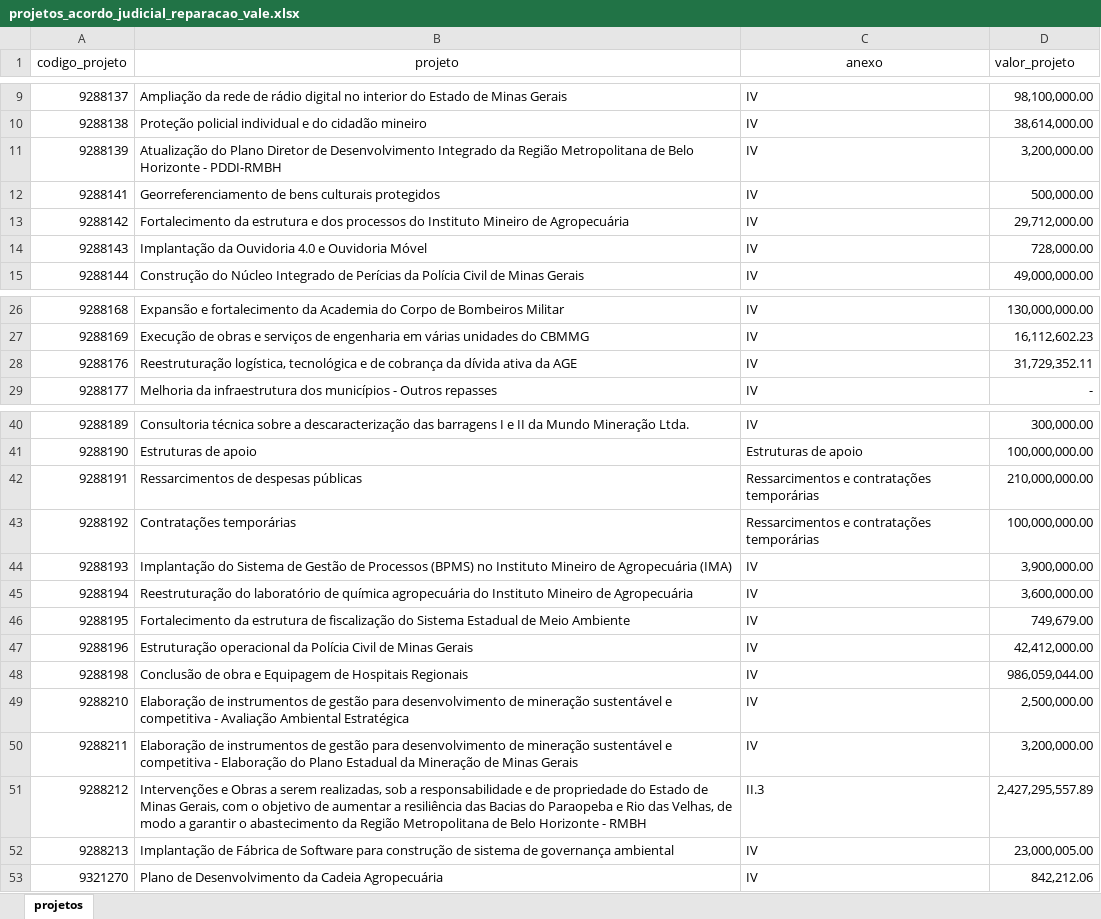
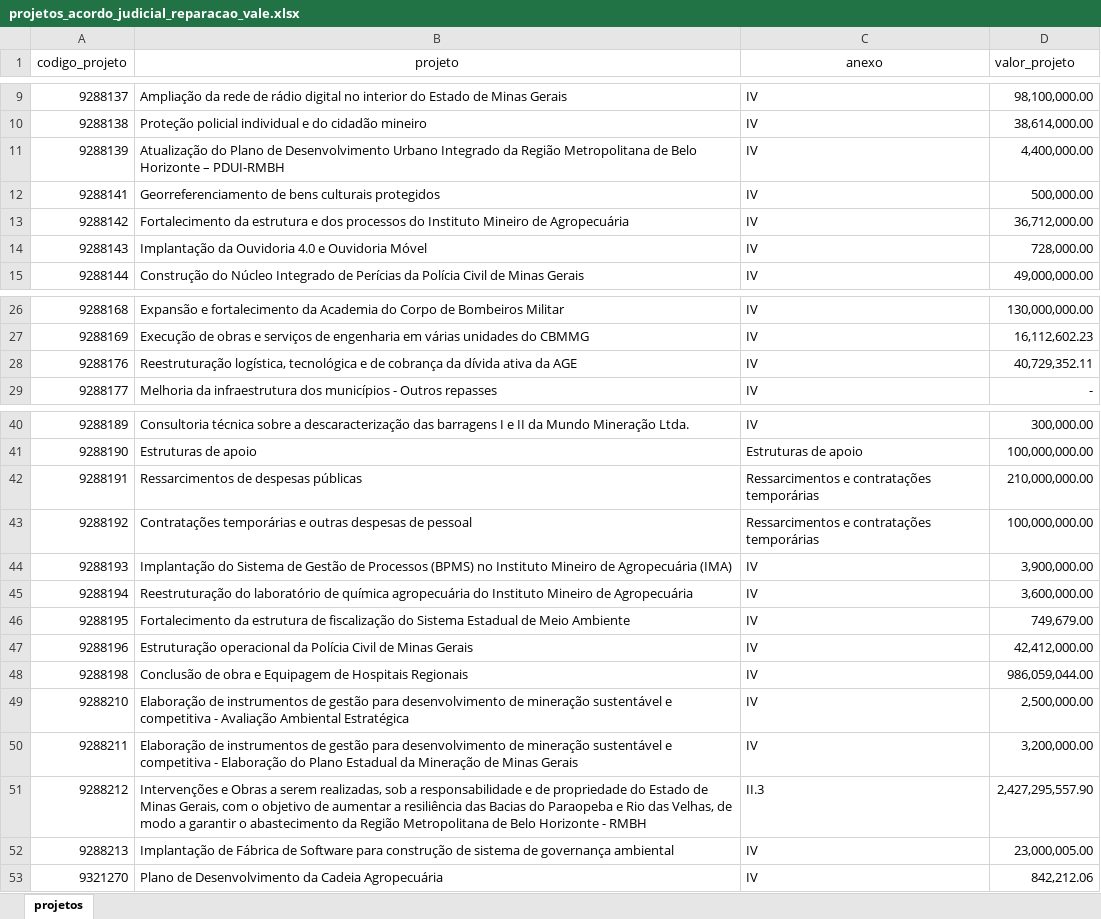
Before and after one commit to transparencia-mg/acordo-judicial-reparacao-vale-iniciativas, an Excel workbook: upload/projetos_acordo_judicial_reparacao_vale.xlsx, sheet projetos, drawn as a sheet; only a part is shown, gaps mark what is left out; values as stored, in another font and other column widths than the file's, no borders; the diff names each change by its address in the sheet, - before the commit and + after, or states it on an @@ line.

Commit message:
Atualiza conforme deliberação 19

```diff
--- a/upload/projetos_acordo_judicial_reparacao_vale.xlsx (sheet projetos)
+++ b/upload/projetos_acordo_judicial_reparacao_vale.xlsx (sheet projetos)
-B11 (projeto): …do Plano Diretor de Desenvolvimento Integrado da Região Metropolitana de Belo Horizonte - PDDI-RMBH
+B11 (projeto): …do Plano de Desenvolvimento Urbano Integrado da Região Metropolitana de Belo Horizonte – PDUI-RMBH
-D11 (valor_projeto): 3,200,000.00
+D11 (valor_projeto): 4,400,000.00
-D13 (valor_projeto): 29,712,000.00
+D13 (valor_projeto): 36,712,000.00
-D28 (valor_projeto): 31,729,352.11
+D28 (valor_projeto): 40,729,352.11
-B43 (projeto): Contratações temporárias
+B43 (projeto): Contratações temporárias e outras despesas de pessoal
-D51 (valor_projeto): 2,427,295,557.89
+D51 (valor_projeto): 2,427,295,557.90
```
